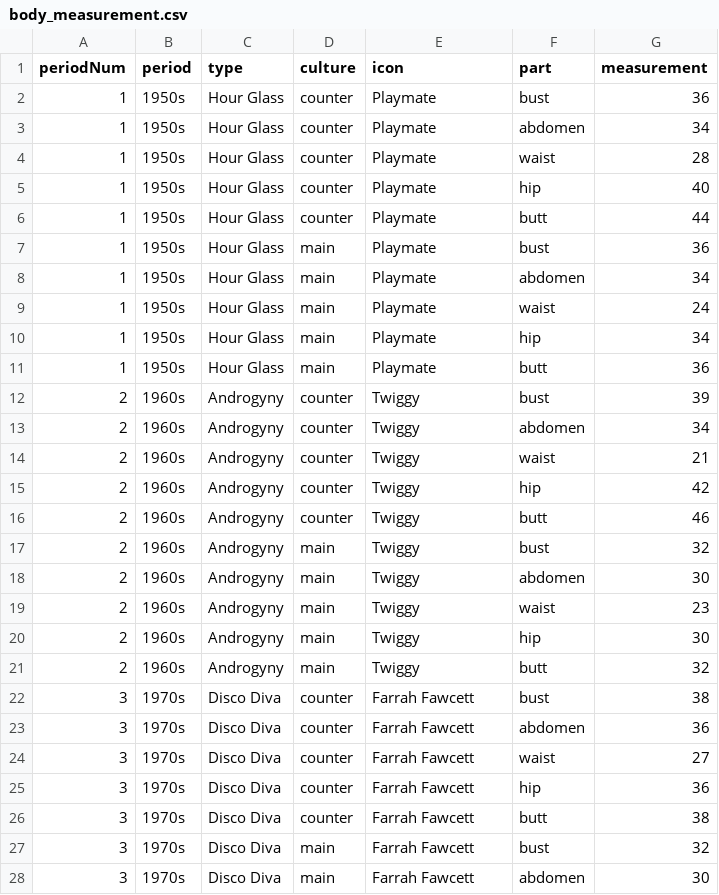
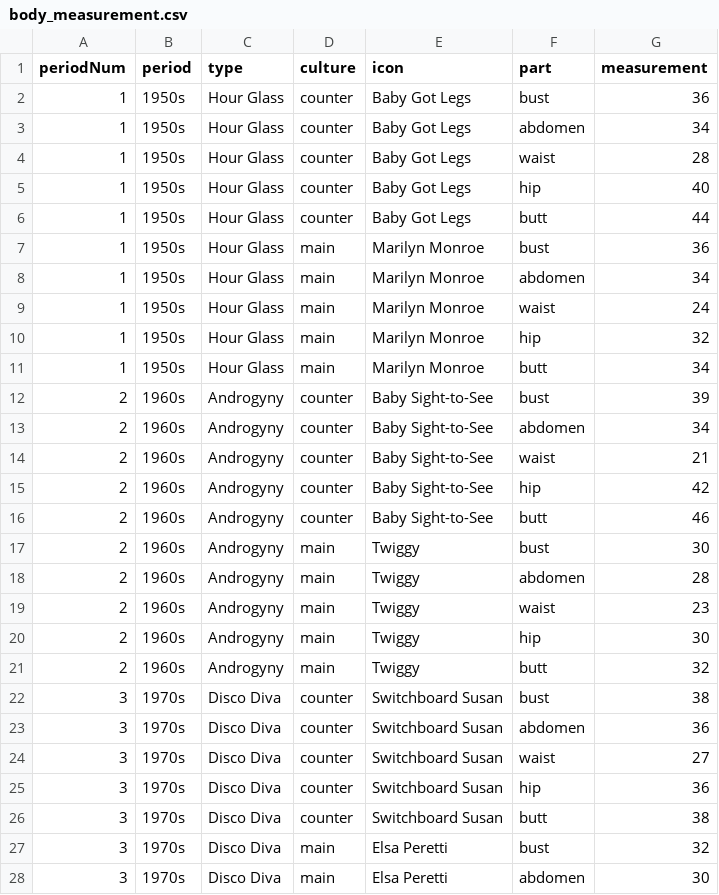
Before and after one commit to meanmodemoda/msdv-slim-thick-united-curves-of-america, a CSV file: data/body_measurement.csv, drawn as a sheet; only a part is shown; the diff covers the shown part only.

```diff
--- a/data/body_measurement.csv
+++ b/data/body_measurement.csv
@@ -1,19 +1,19 @@
 periodNum,period,type,culture,icon,part,measurement
-1,1950s,Hour Glass,counter,Playmate,bust,36
-1,1950s,Hour Glass,counter,Playmate,abdomen,34
-1,1950s,Hour Glass,counter,Playmate,waist,28
-1,1950s,Hour Glass,counter,Playmate,hip,40
-1,1950s,Hour Glass,counter,Playmate,butt,44
-1,1950s,Hour Glass,main,Playmate,bust,36
-1,1950s,Hour Glass,main,Playmate,abdomen,34
-1,1950s,Hour Glass,main,Playmate,waist,24
-1,1950s,Hour Glass,main,Playmate,hip,34
-1,1950s,Hour Glass,main,Playmate,butt,36
-2,1960s,Androgyny,counter,Twiggy,bust,39
-2,1960s,Androgyny,counter,Twiggy,abdomen,34
-2,1960s,Androgyny,counter,Twiggy,waist,21
-2,1960s,Androgyny,counter,Twiggy,hip,42
-2,1960s,Androgyny,counter,Twiggy,butt,46
-2,1960s,Androgyny,main,Twiggy,bust,32
-2,1960s,Androgyny,main,Twiggy,abdomen,30
+1,1950s,Hour Glass,counter,Baby Got Legs,bust,36
+1,1950s,Hour Glass,counter,Baby Got Legs,abdomen,34
+1,1950s,Hour Glass,counter,Baby Got Legs,waist,28
+1,1950s,Hour Glass,counter,Baby Got Legs,hip,40
+1,1950s,Hour Glass,counter,Baby Got Legs,butt,44
+1,1950s,Hour Glass,main,Marilyn Monroe,bust,36
+1,1950s,Hour Glass,main,Marilyn Monroe,abdomen,34
+1,1950s,Hour Glass,main,Marilyn Monroe,waist,24
+1,1950s,Hour Glass,main,Marilyn Monroe,hip,32
+1,1950s,Hour Glass,main,Marilyn Monroe,butt,34
+2,1960s,Androgyny,counter,Baby Sight-to-See,bust,39
+2,1960s,Androgyny,counter,Baby Sight-to-See,abdomen,34
+2,1960s,Androgyny,counter,Baby Sight-to-See,waist,21
+2,1960s,Androgyny,counter,Baby Sight-to-See,hip,42
+2,1960s,Androgyny,counter,Baby Sight-to-See,butt,46
+2,1960s,Androgyny,main,Twiggy,bust,30
+2,1960s,Androgyny,main,Twiggy,abdomen,28
 2,1960s,Androgyny,main,Twiggy,waist,23
@@ -21,8 +21,8 @@ periodNum,period,type,culture,icon,part,measurement
 2,1960s,Androgyny,main,Twiggy,butt,32
-3,1970s,Disco Diva,counter,Farrah Fawcett,bust,38
-3,1970s,Disco Diva,counter,Farrah Fawcett,abdomen,36
-3,1970s,Disco Diva,counter,Farrah Fawcett,waist,27
-3,1970s,Disco Diva,counter,Farrah Fawcett,hip,36
-3,1970s,Disco Diva,counter,Farrah Fawcett,butt,38
-3,1970s,Disco Diva,main,Farrah Fawcett,bust,32
-3,1970s,Disco Diva,main,Farrah Fawcett,abdomen,30
+3,1970s,Disco Diva,counter,Switchboard Susan,bust,38
+3,1970s,Disco Diva,counter,Switchboard Susan,abdomen,36
+3,1970s,Disco Diva,counter,Switchboard Susan,waist,27
+3,1970s,Disco Diva,counter,Switchboard Susan,hip,36
+3,1970s,Disco Diva,counter,Switchboard Susan,butt,38
+3,1970s,Disco Diva,main,Elsa Peretti,bust,32
+3,1970s,Disco Diva,main,Elsa Peretti,abdomen,30
```
Also changed, not shown: 5 added rows and 45 edited cells elsewhere in this file, 13 other files.
